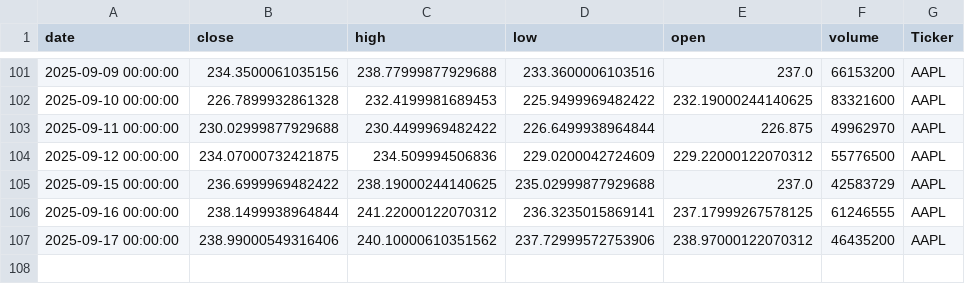
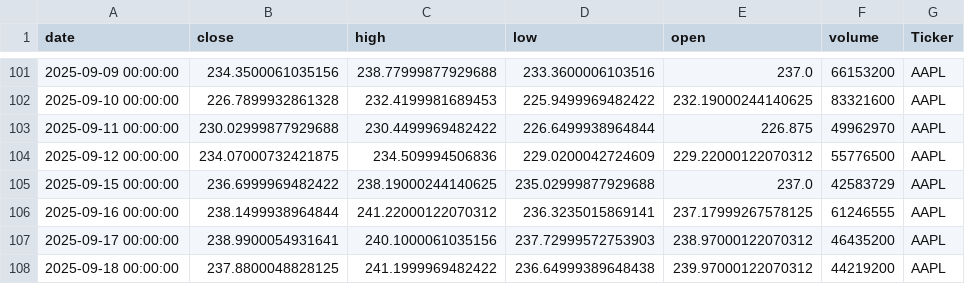
Before and after one commit to dhruvesh131199/testing_action_workflow, a CSV file: stock_data.csv, drawn as a sheet; only a part is shown, gaps mark what is left out.

```diff
--- a/stock_data.csv
+++ b/stock_data.csv
@@ -106,2 +106,3 @@ date,close,high,low,open,volume,Ticker
 2025-09-16 00:00:00,238.1499938964844,241.22000122070312,236.3235015869141,237.17999267578125,61246555,AAPL
-2025-09-17 00:00:00,238.99000549316406,240.10000610351562,237.72999572753906,238.97000122070312,46435200,AAPL
+2025-09-17 00:00:00,238.9900054931641,240.1000061035156,237.72999572753903,238.97000122070312,46435200,AAPL
+2025-09-18 00:00:00,237.8800048828125,241.1999969482422,236.64999389648438,239.97000122070312,44219200,AAPL
```
Also changed, not shown: 1 other file.
